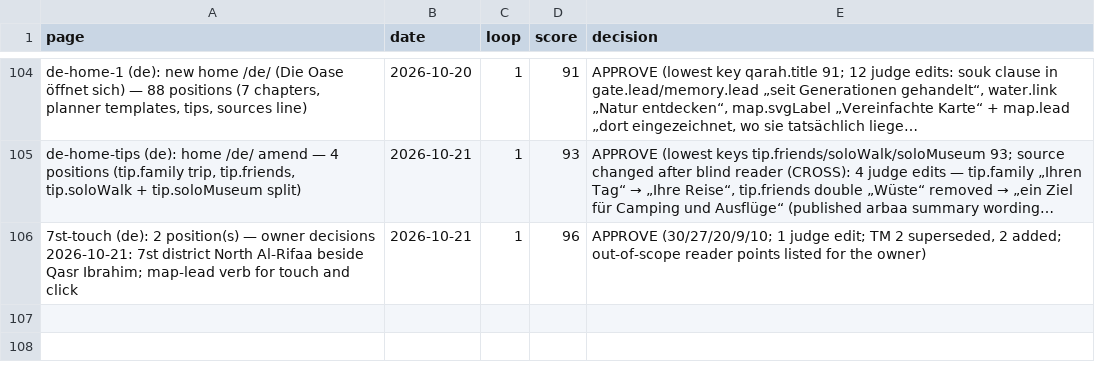
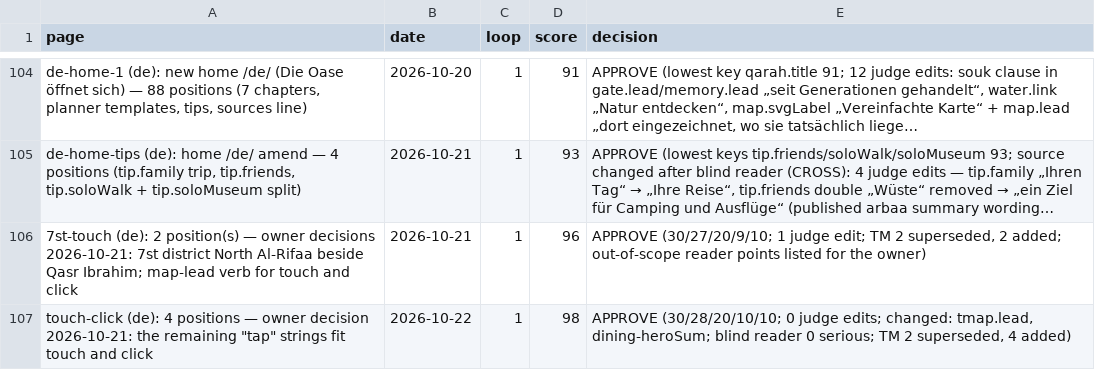
Before and after one commit to eyad62689-lab/visit-alahsa, a CSV file: de-translation/memory/scores.csv, drawn as a sheet; only a part is shown, gaps mark what is left out; long unchanged cells end in …; the diff names each change by its address in the sheet, - before the commit and + after, or states it on an @@ line.

Commit message:
Use a verb that fits touch and click in the remaining tap strings
Source (en): map.lead.a, tmap.lead, plan.empty.d and the dining heroSum now say
"click or tap"; the Arabic already used «اضغط» and is unchanged.
de/zh/ru/ur through docs/touch-click (05 -> blind 06 -> judge 07): de 98, zh 97,
ru 95, ur 94 (ruling N727). Changed: de tmap.lead and heroSum, zh/ru/ur heroSum;
the other verbs already fit both devices and are kept.

```diff
--- a/de-translation/memory/scores.csv
+++ b/de-translation/memory/scores.csv
+row 107: touch-click (de): 4 positions — owner decision 2026-10-21: the remaining "tap" strings fit touch and click | 2026-10-22 | 1 | 98 | APPROVE (30/28/20/10/10; 0 judge edits; changed: tmap.lead, dining-heroSum; blind reader 0 serious; TM 2 superseded, 4 added)
```
Also changed, not shown: ru-translation/memory/scores.csv, ur-translation/memory/scores.csv, 37 other files.
